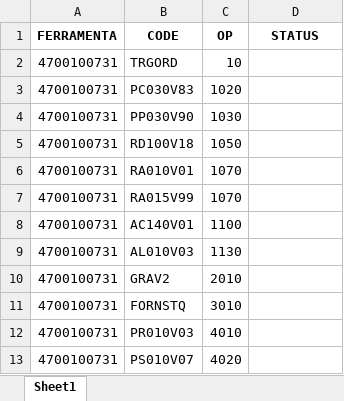
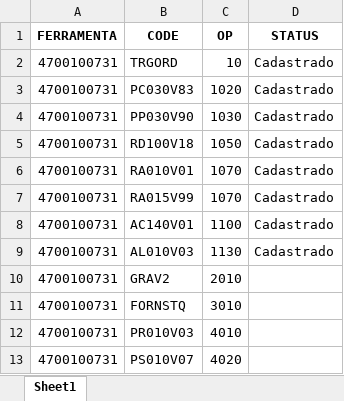
Before and after one commit to JoviOakz/PyAutomateSAP, an Excel workbook: 98 - Excels/Scripts.xlsx, sheet Sheet1, drawn as a sheet; only a part is shown; values as stored, in another font and other column widths than the file's, no borders; the diff names each change by its address in the sheet, - before the commit and + after, or states it on an @@ line.

```diff
--- a/98 - Excels/Scripts.xlsx (sheet Sheet1)
+++ b/98 - Excels/Scripts.xlsx (sheet Sheet1)
-D2:D9 (STATUS): (empty)
+D2:D9 (STATUS): Cadastrado
```
Also changed, not shown: 1 other file.
